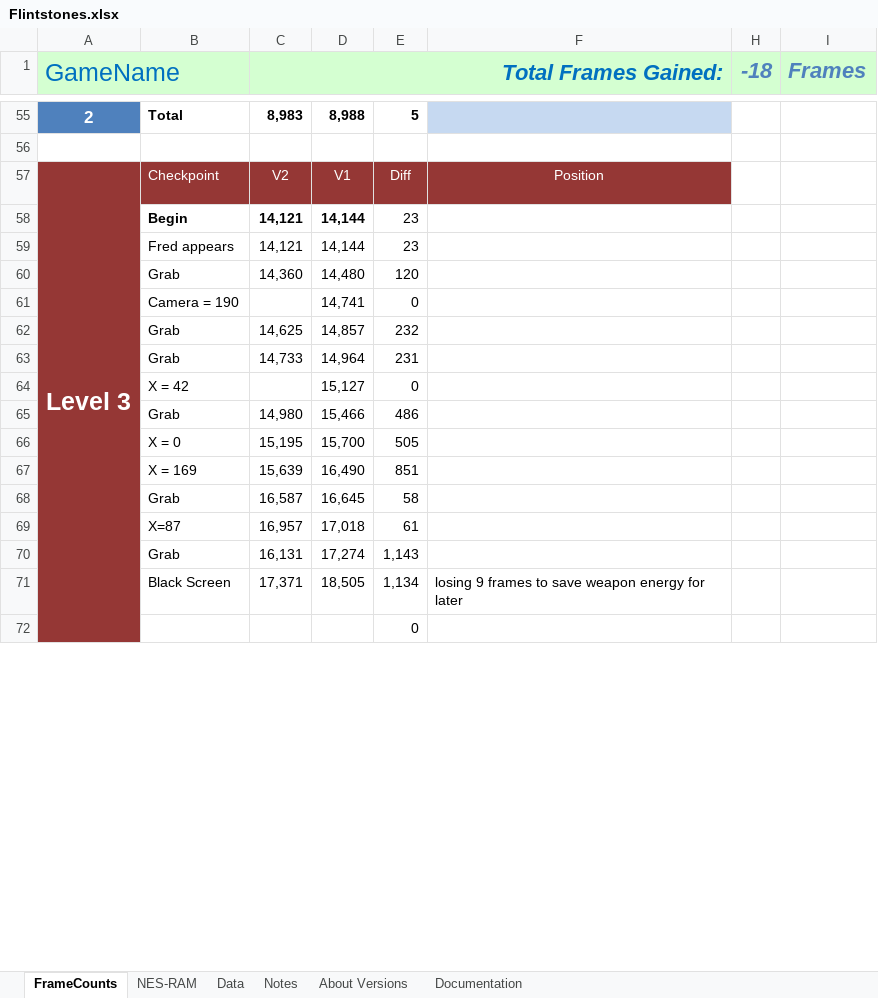
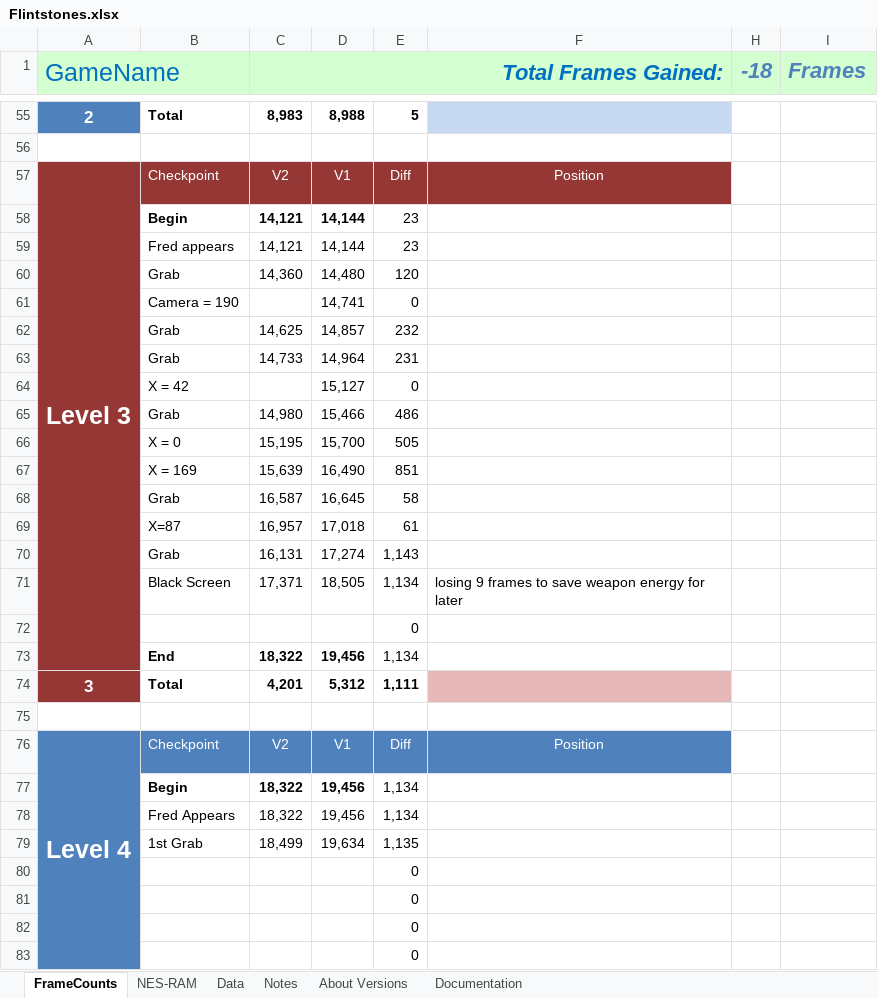
Before and after one commit to MathewWi/adelikat-tas, an Excel workbook: Flintstones/Compare/Flintstones.xlsx, sheet FrameCounts, drawn as a sheet; only a part is shown, gaps mark what is left out; values as stored, in another font and other column widths than the file's, no borders; removed rows and columns are numbered as before the commit, all else as after; the diff covers the shown part only; the diff names each change by its address in the sheet, - before the commit and + after, or states it on an @@ line.

Commit message:
Flintstones - some of level 4 done, proving you don't need to use an egg at the beginning, saving 10 weapon points.  This is enough to use one on the boss of level 3 instead.  Need to redo now!

```diff
--- a/Flintstones/Compare/Flintstones.xlsx (sheet FrameCounts)
+++ b/Flintstones/Compare/Flintstones.xlsx (sheet FrameCounts)
-A57:A73 merged
+A57:A73 merged
+row 73:  | End | 18,322 | 19,456 | 1,134
+row 74: 3 | Total | 4,201 | 5,312 | 1,111
+row 75: (empty)
@@ row 76 unhidden: Level 4 | Checkpoint | V2 | V1 | Diff | Position @@
+row 77:  | Begin | 18,322 | 19,456 | 1,134
+row 78:  | Fred Appears | 18,322 | 19,456 | 1,134
+row 79:  | 1st Grab | 18,499 | 19,634 | 1,135
+row 80:  |  |  |  | 0
+row 81:  |  |  |  | 0
+row 82:  |  |  |  | 0
+row 83:  |  |  |  | 0
```
Also changed, not shown: 7 added rows, 3 removed rows, cell formats and row numbers in column A elsewhere in this sheet, formulas that keep their value, hidden cells, 1 other file.
